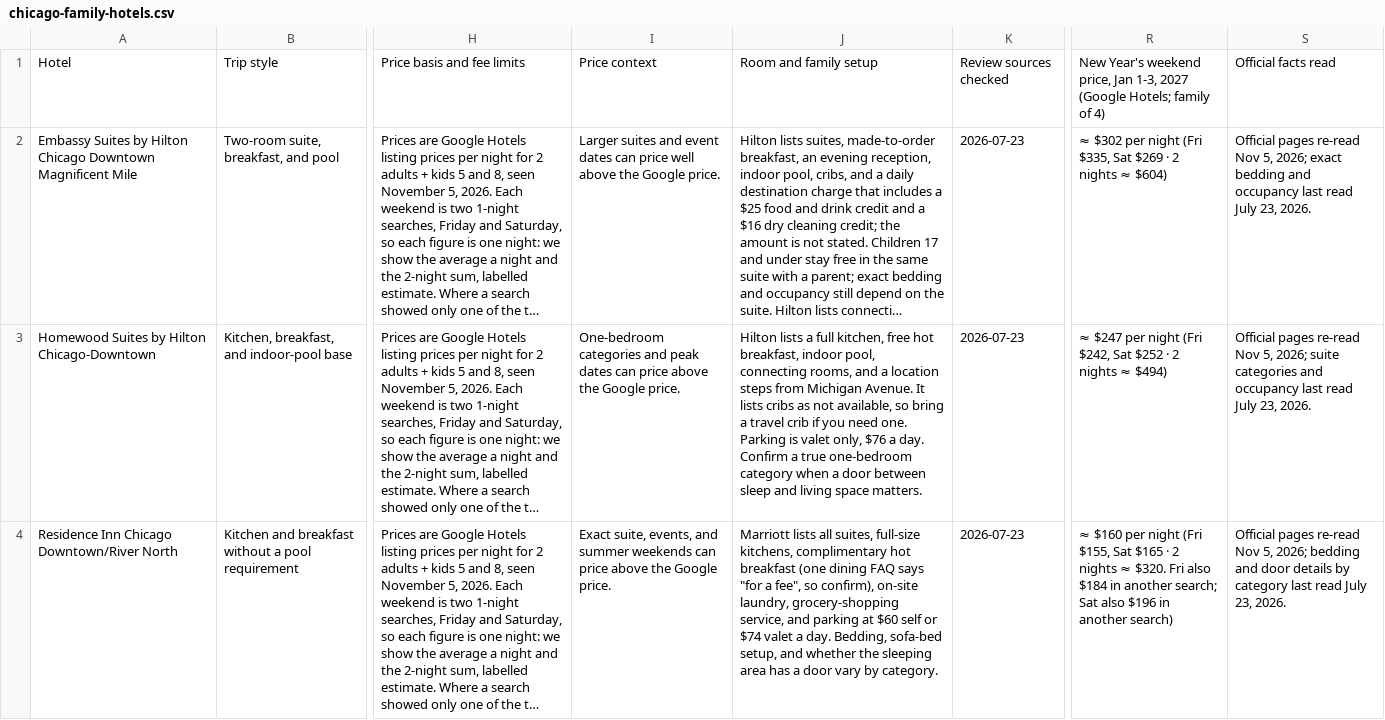
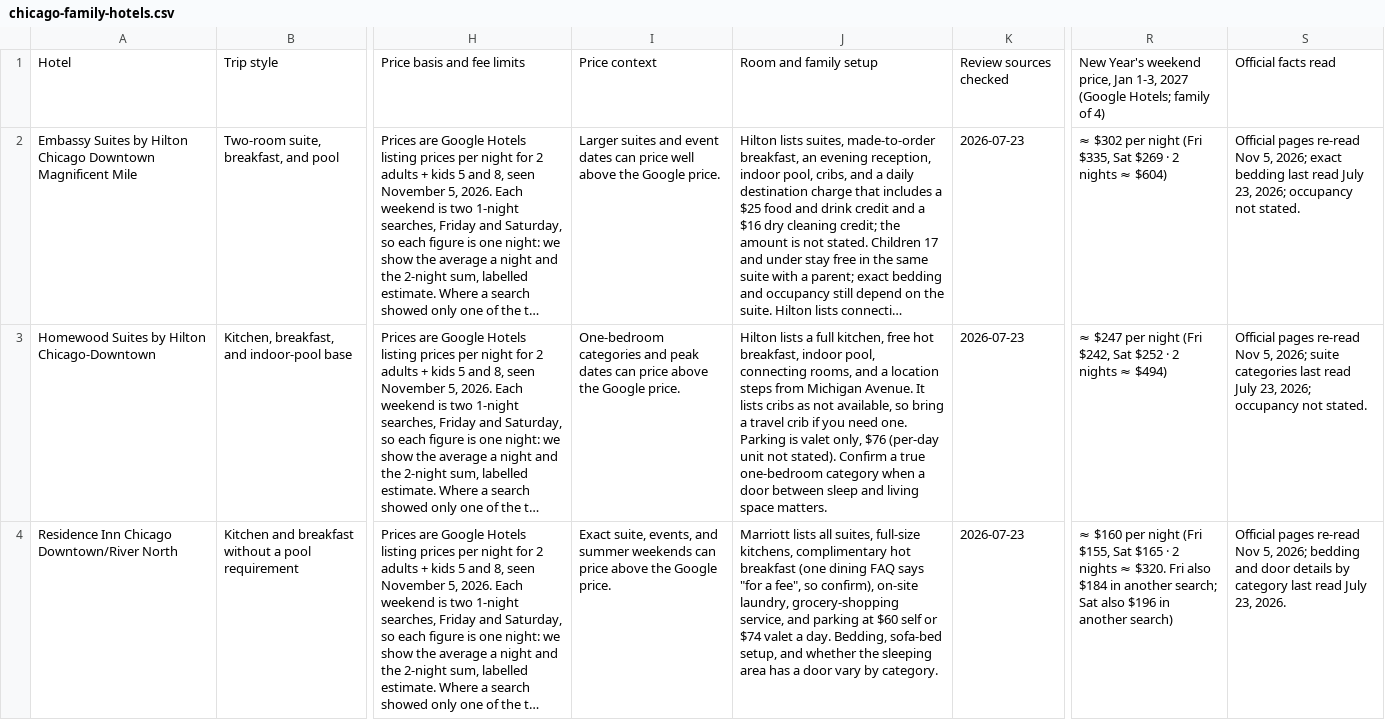
Before and after one commit to agarg21/family-tripwise, a CSV file: site/downloads/chicago-family-hotels.csv, drawn as a sheet; only a part is shown, gaps mark what is left out; long unchanged cells end in …; the diff covers the shown part only; the diff names each change by its address in the sheet, - before the commit and + after, or states it on an @@ line.

```diff
--- a/site/downloads/chicago-family-hotels.csv
+++ b/site/downloads/chicago-family-hotels.csv
-S2: …exact bedding and occupancy last read July 23, 2026.
+S2: …exact bedding last read July 23, 2026; occupancy not stated.
-J3: …only, $76 a day. Confirm a…
+J3: …only, $76 (per-day unit not stated). Confirm a…
-S3: …suite categories and occupancy last read July 23, 2026.
+S3: …suite categories last read July 23, 2026; occupancy not stated.
```
Also changed, not shown: 6 edited cells elsewhere in this file, 7 other files.
